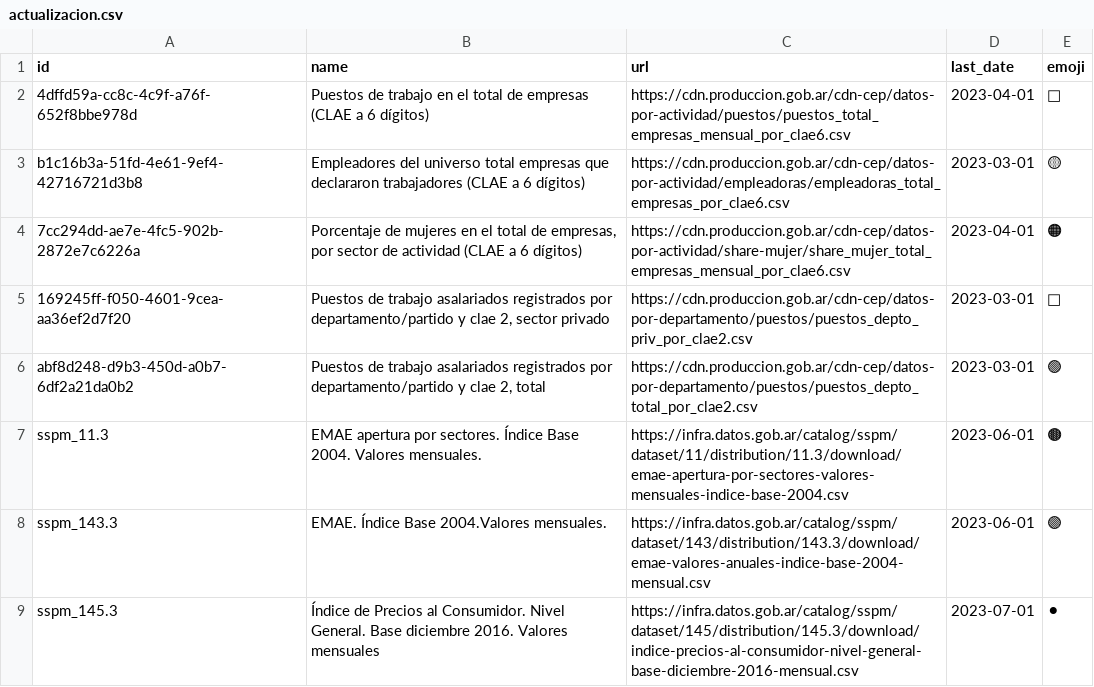
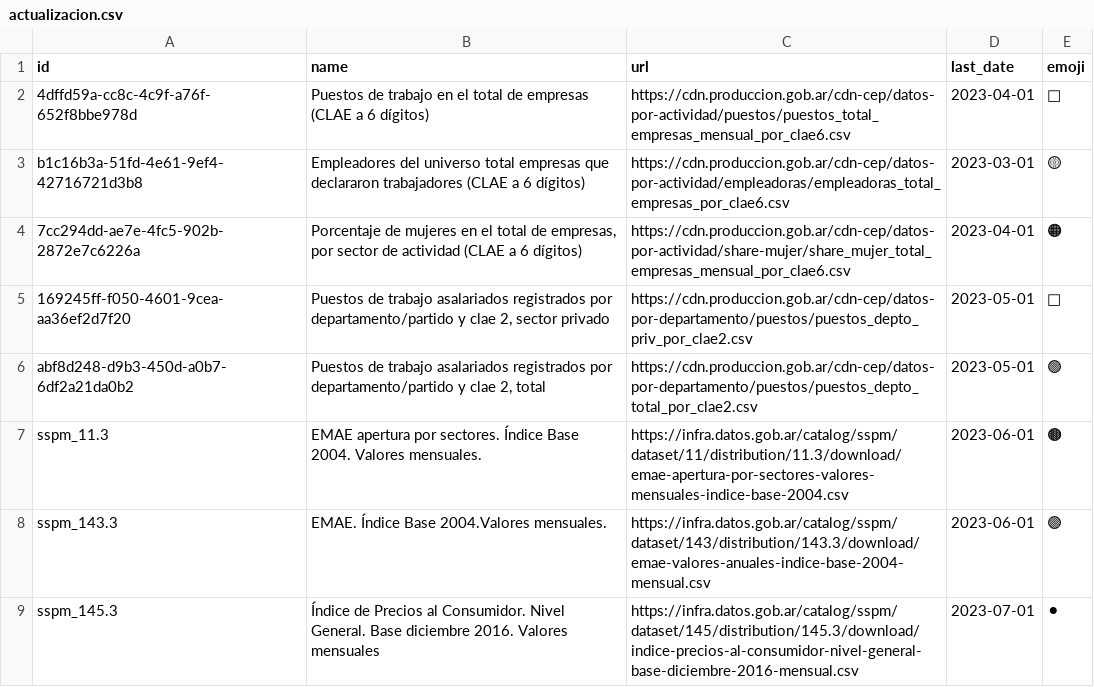
Before and after one commit to dnme-minturdep/sintIA_consultas, a CSV file: 01-rscript/actualizacion.csv, drawn as a sheet; only a part is shown.

```diff
--- a/01-rscript/actualizacion.csv
+++ b/01-rscript/actualizacion.csv
@@ -4,4 +4,4 @@ b1c16b3a-51fd-4e61-9ef4-42716721d3b8,Empleadores del universo total empresas que
 7cc294dd-ae7e-4fc5-902b-2872e7c6226a,"Porcentaje de mujeres en el total de empresas, por sector de actividad (CLAE a 6 dígitos)",https://cdn.produccion.gob.ar/cdn-cep/datos-por-actividad/share-mujer/share_mujer_total_empresas_mensual_por_clae6.csv,2023-04-01,🟠
-169245ff-f050-4601-9cea-aa36ef2d7f20,"Puestos de trabajo asalariados registrados por departamento/partido y clae 2, sector privado",https://cdn.produccion.gob.ar/cdn-cep/datos-por-departamento/puestos/puestos_depto_priv_por_clae2.csv,2023-03-01,🔵
-abf8d248-d9b3-450d-a0b7-6df2a21da0b2,"Puestos de trabajo asalariados registrados por departamento/partido y clae 2, total",https://cdn.produccion.gob.ar/cdn-cep/datos-por-departamento/puestos/puestos_depto_total_por_clae2.csv,2023-03-01,🟢
+169245ff-f050-4601-9cea-aa36ef2d7f20,"Puestos de trabajo asalariados registrados por departamento/partido y clae 2, sector privado",https://cdn.produccion.gob.ar/cdn-cep/datos-por-departamento/puestos/puestos_depto_priv_por_clae2.csv,2023-05-01,🔵
+abf8d248-d9b3-450d-a0b7-6df2a21da0b2,"Puestos de trabajo asalariados registrados por departamento/partido y clae 2, total",https://cdn.produccion.gob.ar/cdn-cep/datos-por-departamento/puestos/puestos_depto_total_por_clae2.csv,2023-05-01,🟢
 sspm_11.3,EMAE apertura por sectores. Índice Base 2004. Valores mensuales.,https://infra.datos.gob.ar/catalog/sspm/dataset/11/distribution/11.3/download/emae-apertura-por-sectores-valores-mensuales-indice-base-2004.csv,2023-06-01,🟤
```
